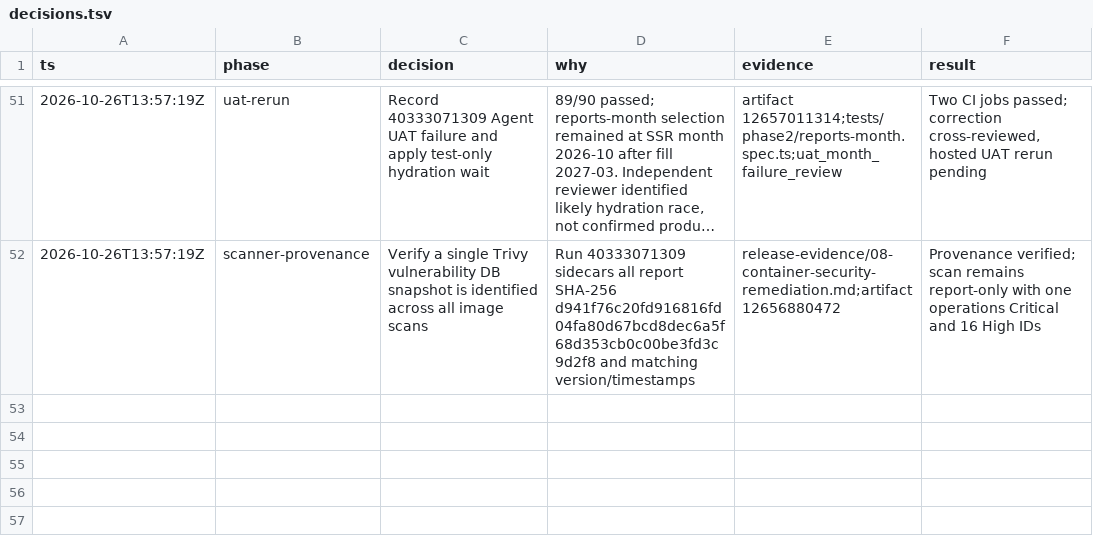
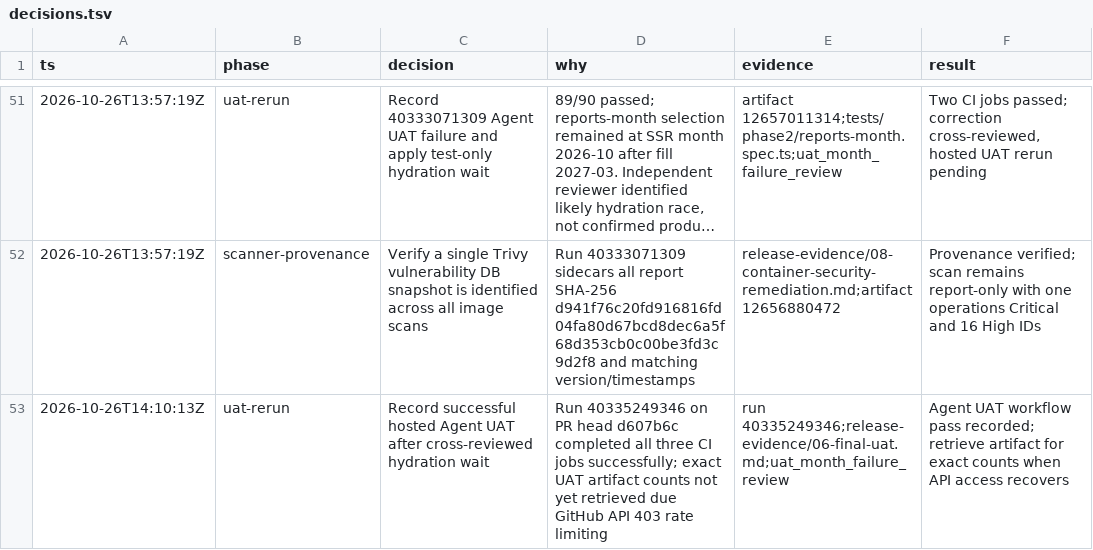
Before and after one commit to ramajittilearn-ctrl/ERP-TakyApartment, a TSV file: docs/project-execution/decisions.tsv, drawn as a sheet; only a part is shown, gaps mark what is left out; long unchanged cells end in …; the diff names each change by its address in the sheet, - before the commit and + after, or states it on an @@ line.

Commit message:
docs: record successful hydration-safe agent UAT

```diff
--- a/docs/project-execution/decisions.tsv
+++ b/docs/project-execution/decisions.tsv
+row 53: 2026-10-26T14:10:13Z | uat-rerun | Record successful hosted Agent UAT after cross-reviewed hydration wait | Run 40335249346 on PR head d607b6c completed all three CI jobs successfully; exact UAT artifact counts not yet retrieved due GitHub API 403 rate limiting | run 40335249346;release-evidence/06-final-uat.md;uat_month_failure_review | Agent UAT workflow pass recorded; retrieve artifact for exact counts when API access recovers
```
Also changed, not shown: docs/project-execution/backlog.tsv, 3 other files.
